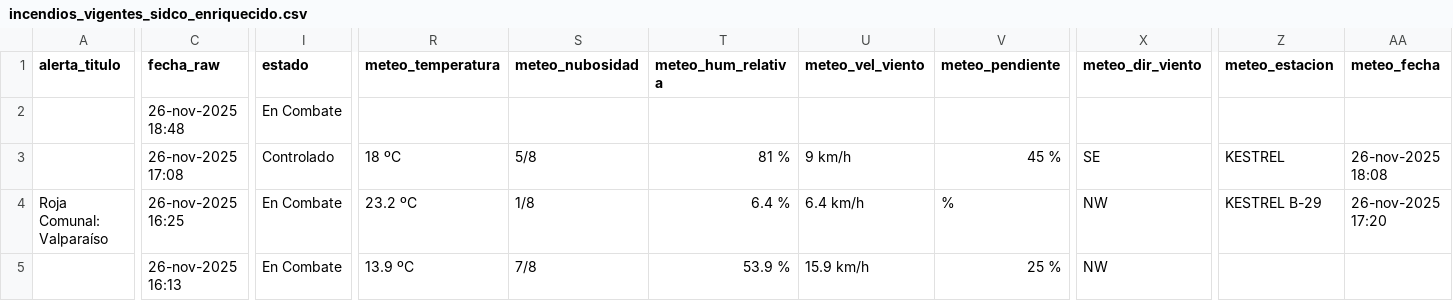
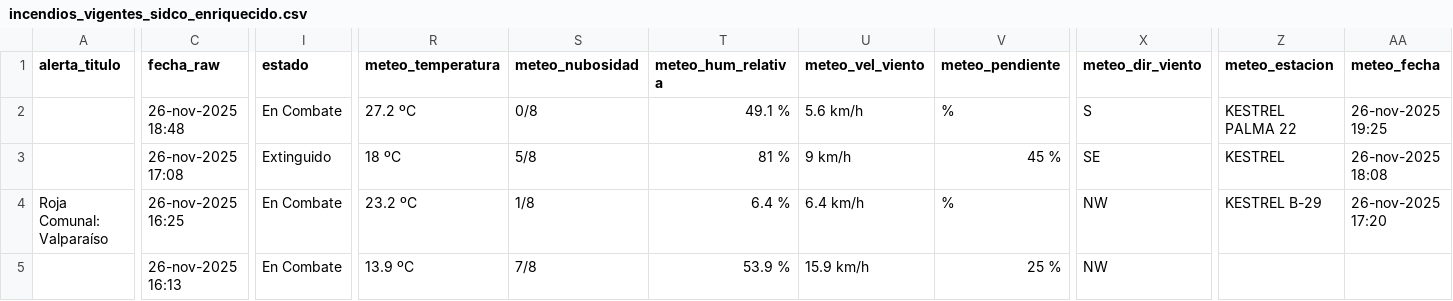
Before and after one commit to FranSENAPRED/sidco-incendios-scraper, a CSV file: incendios_vigentes_sidco_enriquecido.csv, drawn as a sheet; only a part is shown, gaps mark what is left out; the diff names each change by its address in the sheet, - before the commit and + after, or states it on an @@ line.

Commit message:
Actualizar CSV SIDCO

```diff
--- a/incendios_vigentes_sidco_enriquecido.csv
+++ b/incendios_vigentes_sidco_enriquecido.csv
-R2 (meteo_temperatura): (empty)
+R2 (meteo_temperatura): 27.2 ºC
-S2 (meteo_nubosidad): (empty)
+S2 (meteo_nubosidad): 0/8
-T2 (meteo_hum_relativa): (empty)
+T2 (meteo_hum_relativa): 49.1 %
-U2 (meteo_vel_viento): (empty)
+U2 (meteo_vel_viento): 5.6 km/h
-V2 (meteo_pendiente): (empty)
+V2 (meteo_pendiente): %
-X2 (meteo_dir_viento): (empty)
+X2 (meteo_dir_viento): S
-Z2 (meteo_estacion): (empty)
+Z2 (meteo_estacion): KESTREL PALMA 22
-AA2 (meteo_fecha): (empty)
+AA2 (meteo_fecha): 26-nov-2025 19:25
-I3 (estado): Controlado
+I3 (estado): Extinguido
```
